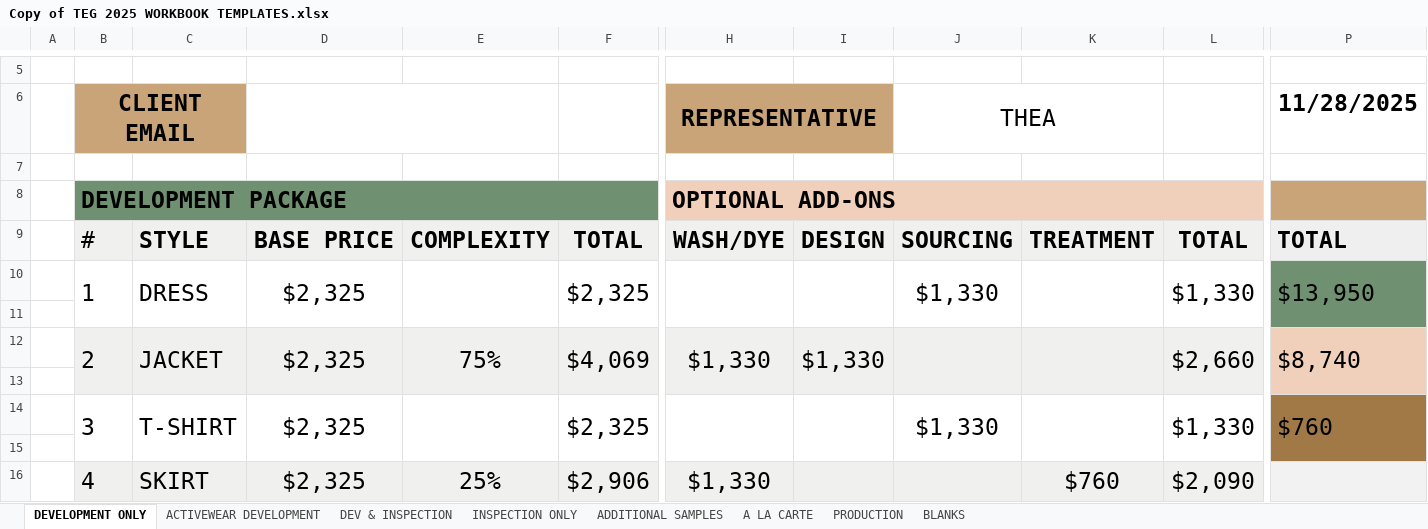
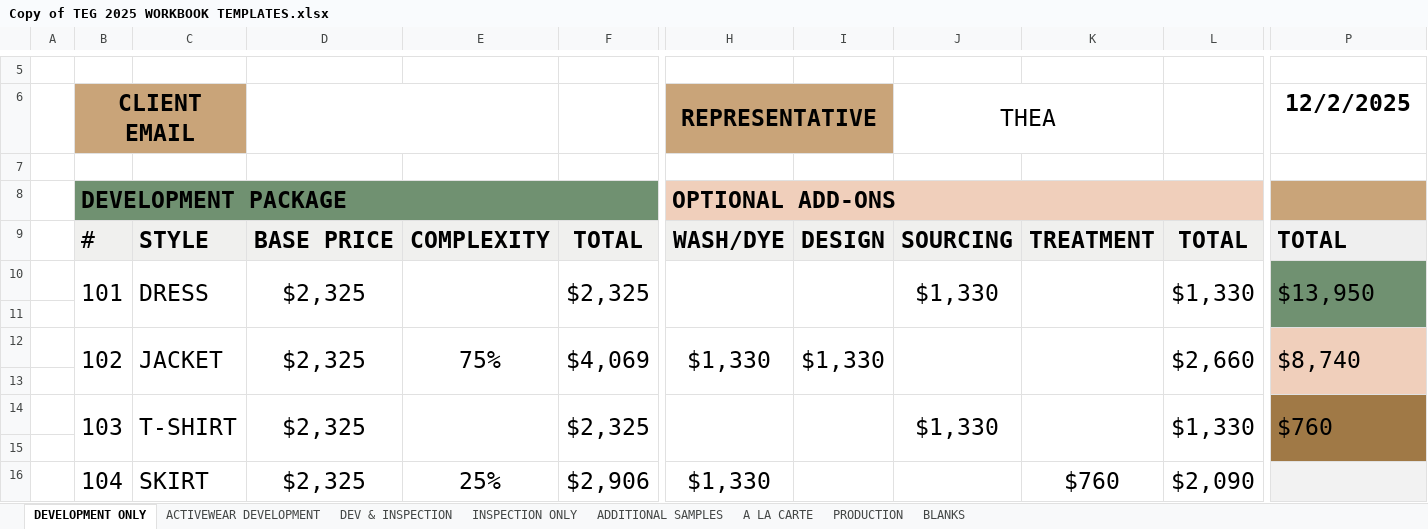
Before and after one commit to ApplyGPT/TEG_Monday_Dashboard, an Excel workbook: inputs/Copy of TEG 2025 WORKBOOK TEMPLATES.xlsx, sheet DEVELOPMENT ONLY, drawn as a sheet; only a part is shown, gaps mark what is left out; values as stored, in another font and other column widths than the file's, no borders; the diff covers the shown part only; the diff names each change by its address in the sheet, - before the commit and + after, or states it on an @@ line.

Commit message:
Update workbook_creator.py to enhance handling of Custom Items, including dynamic numbering and improved notes management.

```diff
--- a/inputs/Copy of TEG 2025 WORKBOOK TEMPLATES.xlsx (sheet DEVELOPMENT ONLY)
+++ b/inputs/Copy of TEG 2025 WORKBOOK TEMPLATES.xlsx (sheet DEVELOPMENT ONLY)
-P6: 11/28/2025
+P6: 12/2/2025
-B10 (CLIENT EMAIL): 1
+B10 (CLIENT EMAIL): 101
-B12 (CLIENT EMAIL): 2
+B12 (CLIENT EMAIL): 102
-B12:F12 fill: #F0F0EE
+B12:F12 fill: none
-H12:L12 fill: #F0F0EE
+H12:L12 fill: none
-B14 (CLIENT EMAIL): 3
+B14 (CLIENT EMAIL): 103
-B16 (CLIENT EMAIL): 4
+B16 (CLIENT EMAIL): 104
-B16:F16 fill: #F0F0EE
+B16:F16 fill: none
-H16:L16 fill: #F0F0EE
+H16:L16 fill: none
```
Also changed, not shown: 2 edited cells and cell formats elsewhere in this sheet, sheet ADDITIONAL SAMPLES, sheet BLANKS, sheet INSPECTION ONLY, sheet A LA CARTE, sheet ACTIVEWEAR DEVELOPMENT, sheet DEV & INSPECTION, 1 more sheet, 1 other file.
